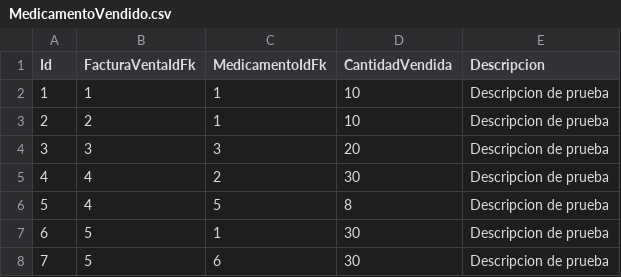
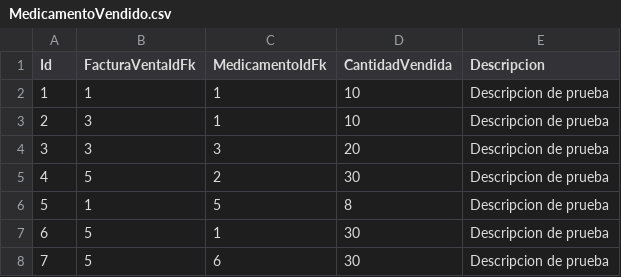
Before and after one commit to Michiiman/FarmaciaCampus, a CSV file: Persistence/Data/Csv/MedicamentoVendido.csv, drawn as a sheet.

```diff
--- a/Persistence/Data/Csv/MedicamentoVendido.csv
+++ b/Persistence/Data/Csv/MedicamentoVendido.csv
@@ -2,6 +2,6 @@ Id,FacturaVentaIdFk,MedicamentoIdFk,CantidadVendida,Descripcion
 1,1,1,10,Descripcion de prueba
-2,2,1,10,Descripcion de prueba
+2,3,1,10,Descripcion de prueba
 3,3,3,20,Descripcion de prueba
-4,4,2,30,Descripcion de prueba
-5,4,5,8,Descripcion de prueba
+4,5,2,30,Descripcion de prueba
+5,1,5,8,Descripcion de prueba
 6,5,1,30,Descripcion de prueba
```
Also changed, not shown: 9 other files.
